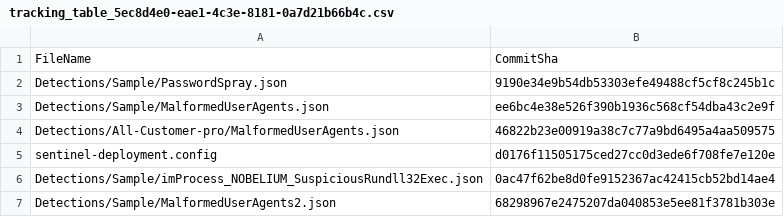
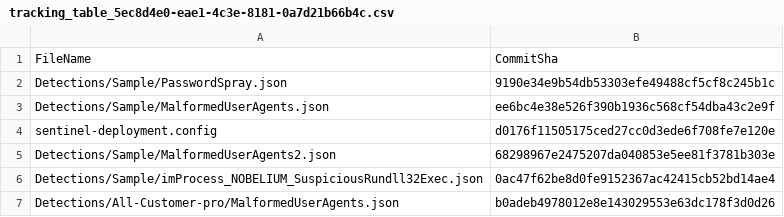
Before and after one commit to elruedas-ops/RepositoriesSampleContent, a CSV file: .sentinel/tracking_table_5ec8d4e0-eae1-4c3e-8181-0a7d21b66b4c.csv, drawn as a sheet.

Commit message:
Modified tracking table

```diff
--- a/.sentinel/tracking_table_5ec8d4e0-eae1-4c3e-8181-0a7d21b66b4c.csv
+++ b/.sentinel/tracking_table_5ec8d4e0-eae1-4c3e-8181-0a7d21b66b4c.csv
@@ -3,5 +3,5 @@ Detections/Sample/PasswordSpray.json,9190e34e9b54db53303efe49488cf5cf8c245b1c
 Detections/Sample/MalformedUserAgents.json,ee6bc4e38e526f390b1936c568cf54dba43c2e9f
-Detections/All-Customer-pro/MalformedUserAgents.json,46822b23e00919a38c7c77a9bd6495a4aa509575
 sentinel-deployment.config,d0176f11505175ced27cc0d3ede6f708fe7e120e
+Detections/Sample/MalformedUserAgents2.json,68298967e2475207da040853e5ee81f3781b303e
 Detections/Sample/imProcess_NOBELIUM_SuspiciousRundll32Exec.json,0ac47f62be8d0fe9152367ac42415cb52bd14ae4
-Detections/Sample/MalformedUserAgents2.json,68298967e2475207da040853e5ee81f3781b303e
+Detections/All-Customer-pro/MalformedUserAgents.json,b0adeb4978012e8e143029553e63dc178f3d0d26
```
